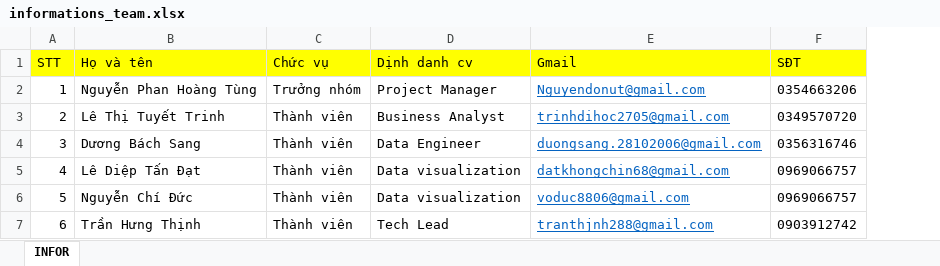
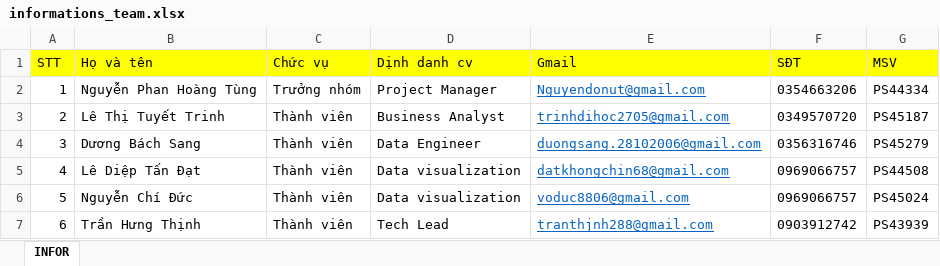
Before and after one commit to little-fox28/DATN-NghienData, an Excel workbook: information_member/informations_team.xlsx, sheet INFOR, drawn as a sheet; values as stored, in another font and other column widths than the file's, no borders; the diff names each change by its address in the sheet, - before the commit and + after, or states it on an @@ line.

Commit message:
Cập nhập thông tin thành viên

```diff
--- a/information_member/informations_team.xlsx (sheet INFOR)
+++ b/information_member/informations_team.xlsx (sheet INFOR)
+column G (MSV), rows 2-7: PS44334 | PS45187 | PS45279 | PS44508 | PS45024 | PS43939
```
